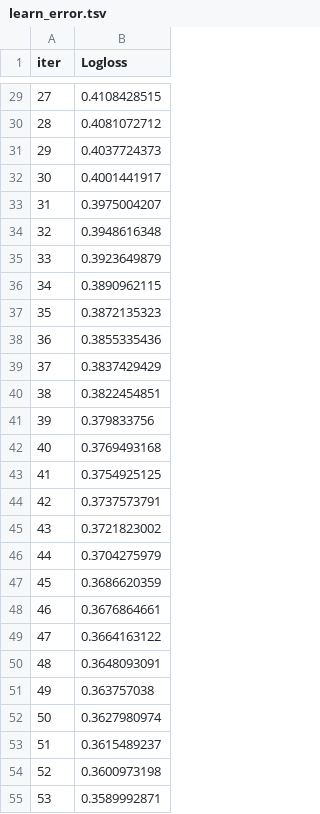
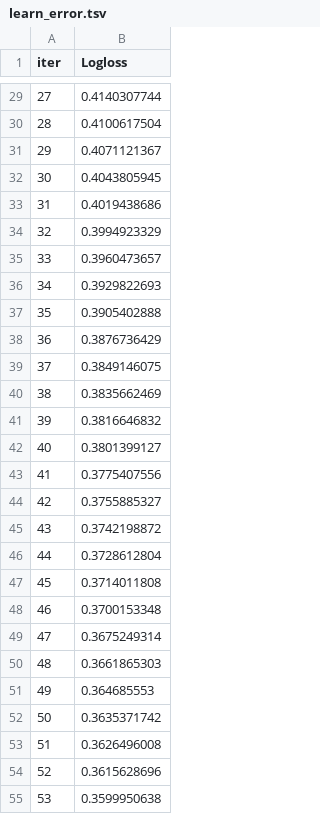
Before and after one commit to malfaroe/Framework, a TSV file: src/catboost_info/learn_error.tsv, drawn as a sheet; only a part is shown, gaps mark what is left out; the diff covers the shown part only.

```diff
--- a/src/catboost_info/learn_error.tsv
+++ b/src/catboost_info/learn_error.tsv
@@ -29,27 +29,27 @@ iter	Logloss
-27	0.4108428515
-28	0.4081072712
-29	0.4037724373
-30	0.4001441917
-31	0.3975004207
-32	0.3948616348
-33	0.3923649879
-34	0.3890962115
-35	0.3872135323
-36	0.3855335436
-37	0.3837429429
-38	0.3822454851
-39	0.379833756
-40	0.3769493168
-41	0.3754925125
-42	0.3737573791
-43	0.3721823002
-44	0.3704275979
-45	0.3686620359
-46	0.3676864661
-47	0.3664163122
-48	0.3648093091
-49	0.363757038
-50	0.3627980974
-51	0.3615489237
-52	0.3600973198
-53	0.3589992871
+27	0.4140307744
+28	0.4100617504
+29	0.4071121367
+30	0.4043805945
+31	0.4019438686
+32	0.3994923329
+33	0.3960473657
+34	0.3929822693
+35	0.3905402888
+36	0.3876736429
+37	0.3849146075
+38	0.3835662469
+39	0.3816646832
+40	0.3801399127
+41	0.3775407556
+42	0.3755885327
+43	0.3742198872
+44	0.3728612804
+45	0.3714011808
+46	0.3700153348
+47	0.3675249314
+48	0.3661865303
+49	0.364685553
+50	0.3635371742
+51	0.3626496008
+52	0.3615628696
+53	0.3599950638
```
Also changed, not shown: 20 added rows and 33 edited cells elsewhere in this file, input/X_train.csv, input/X_val.csv, 28 other files.
